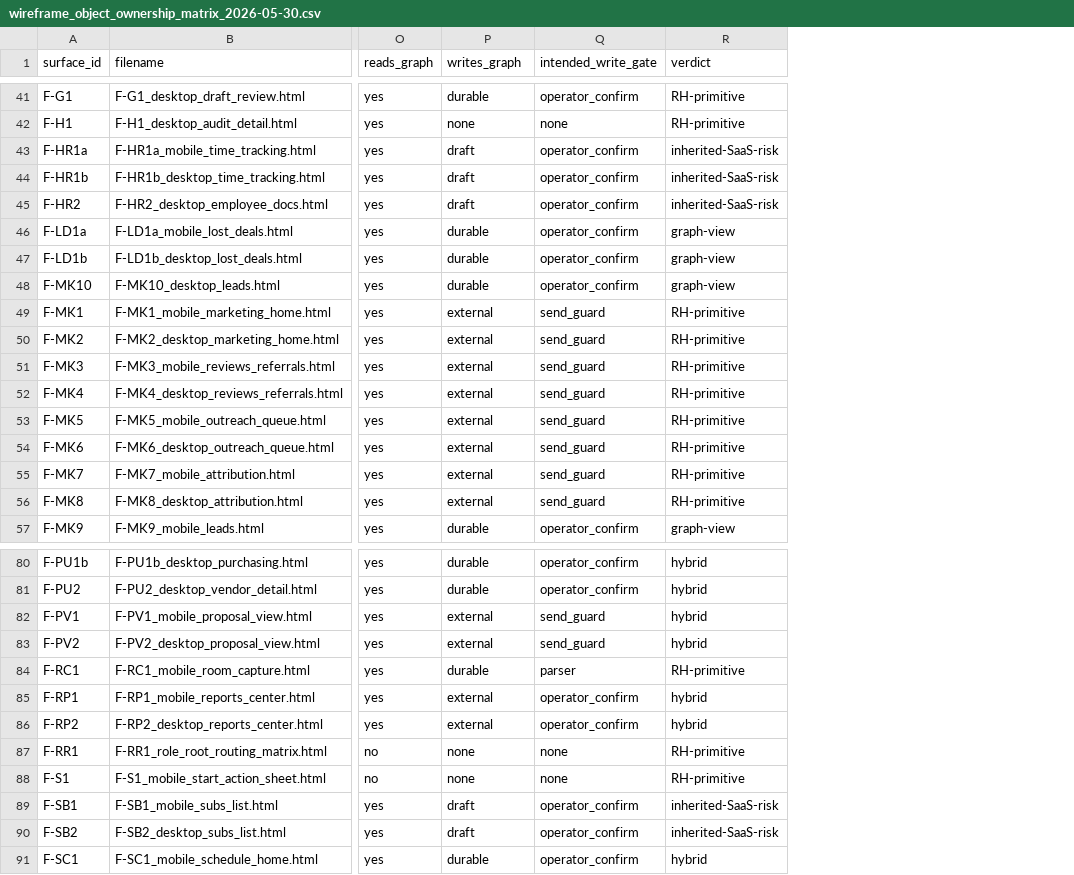
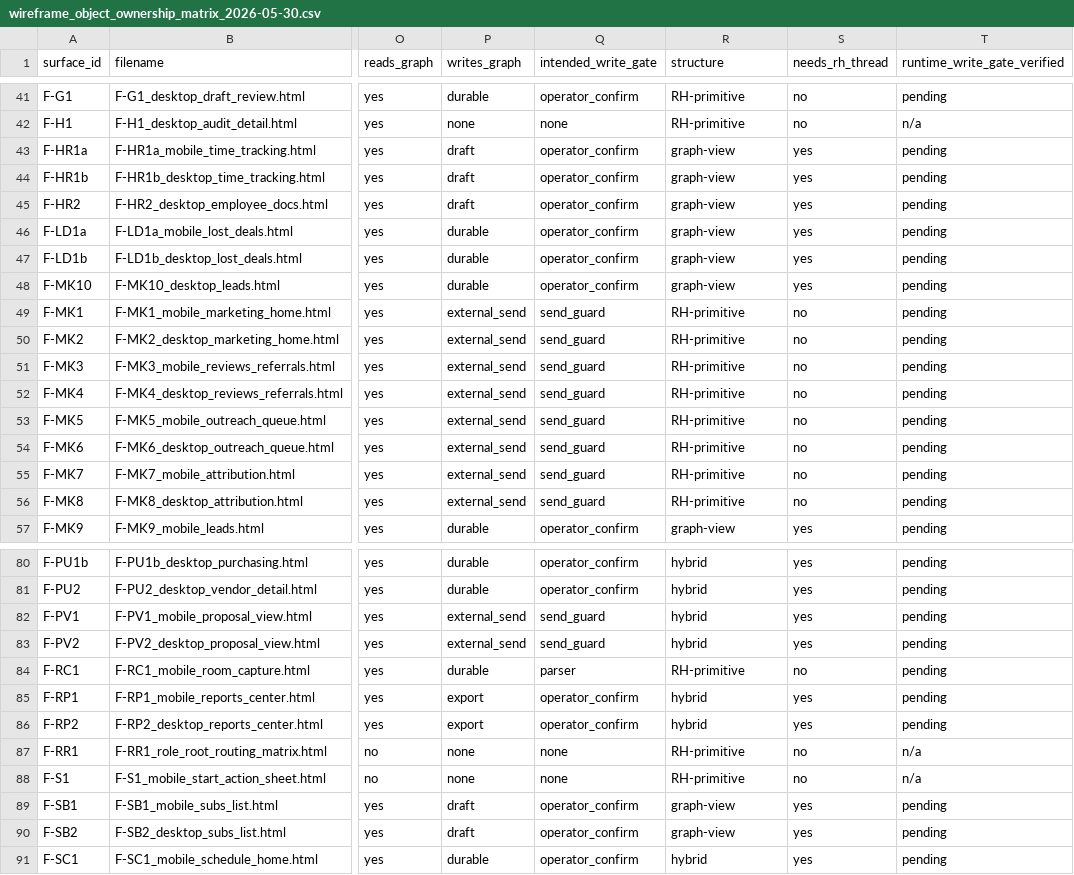
Before and after one commit to GGRValle/kerf-app, a CSV file: docs/wireframes/wireframe_object_ownership_matrix_2026-05-30.csv, drawn as a sheet; only a part is shown, gaps mark what is left out; the diff covers the shown part only; the diff names each change by its address in the sheet, - before the commit and + after, or states it on an @@ line.

```diff
--- a/docs/wireframes/wireframe_object_ownership_matrix_2026-05-30.csv
+++ b/docs/wireframes/wireframe_object_ownership_matrix_2026-05-30.csv
+column S (needs_rh_thread), rows 41-57: no | no | yes | yes | yes | yes | yes | yes | no | no | no | no | no | no | no | no | yes; rows 80-91: yes | yes | yes | yes | no | yes | yes | no | no | yes | yes | yes
+column T (runtime_write_gate_verified), rows 41-57: pending | n/a | pending | pending | pending | pending | pending | pending | pending | pending | pending | pending | pending | pending | pending | pending | pending; rows 80-91: pending | pending | pending | pending | pending | pending | pending | n/a | n/a | pending | pending | pending
-R1: verdict
+R1: structure
-R43:R45 (structure): inherited-SaaS-risk
+R43:R45 (structure): graph-view
-P49:P56 (writes_graph): external
+P49:P56 (writes_graph): external_send
-P82:P83 (writes_graph): external
+P82:P83 (writes_graph): external_send
-P85:P86 (writes_graph): external
+P85:P86 (writes_graph): export
-R89:R90 (structure): inherited-SaaS-risk
+R89:R90 (structure): graph-view
```
Also changed, not shown: 12 edited cells elsewhere in this file, 2 other files.
